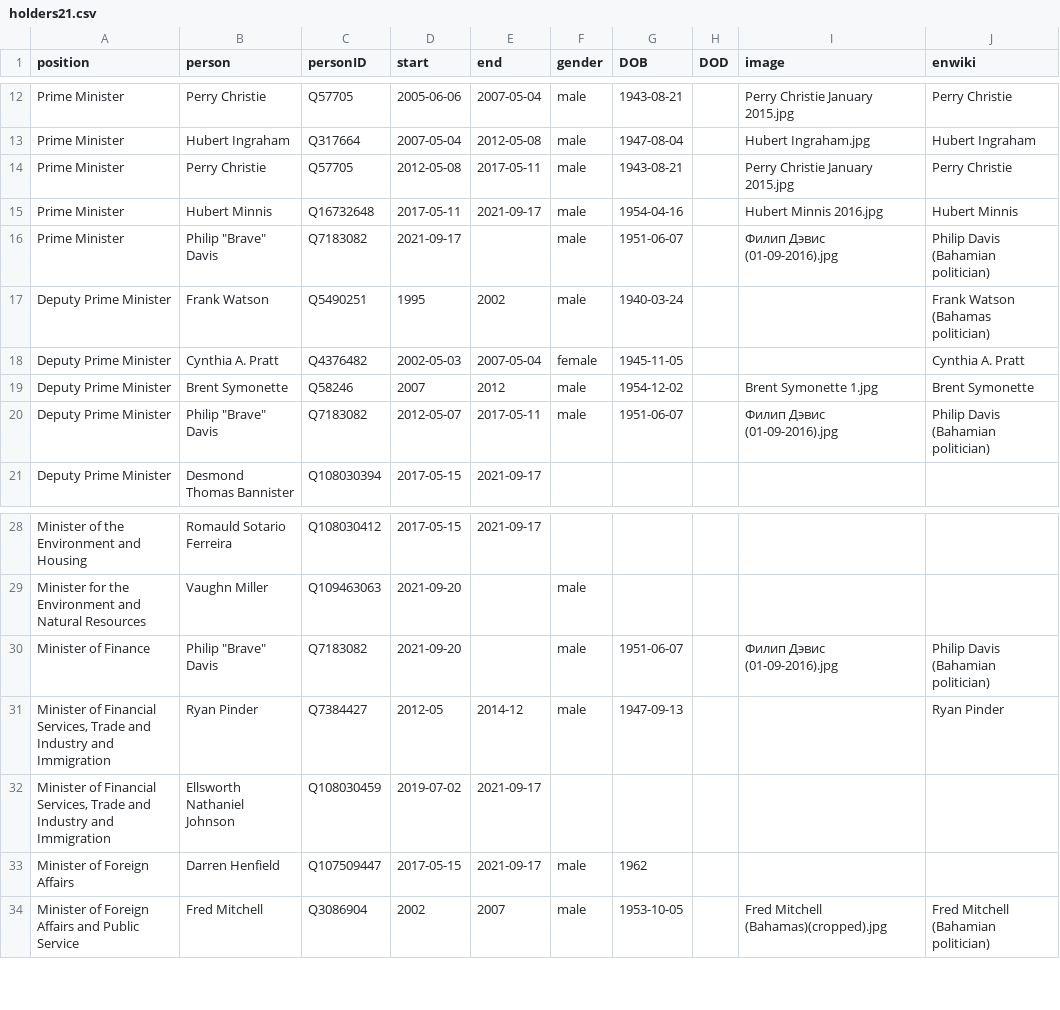
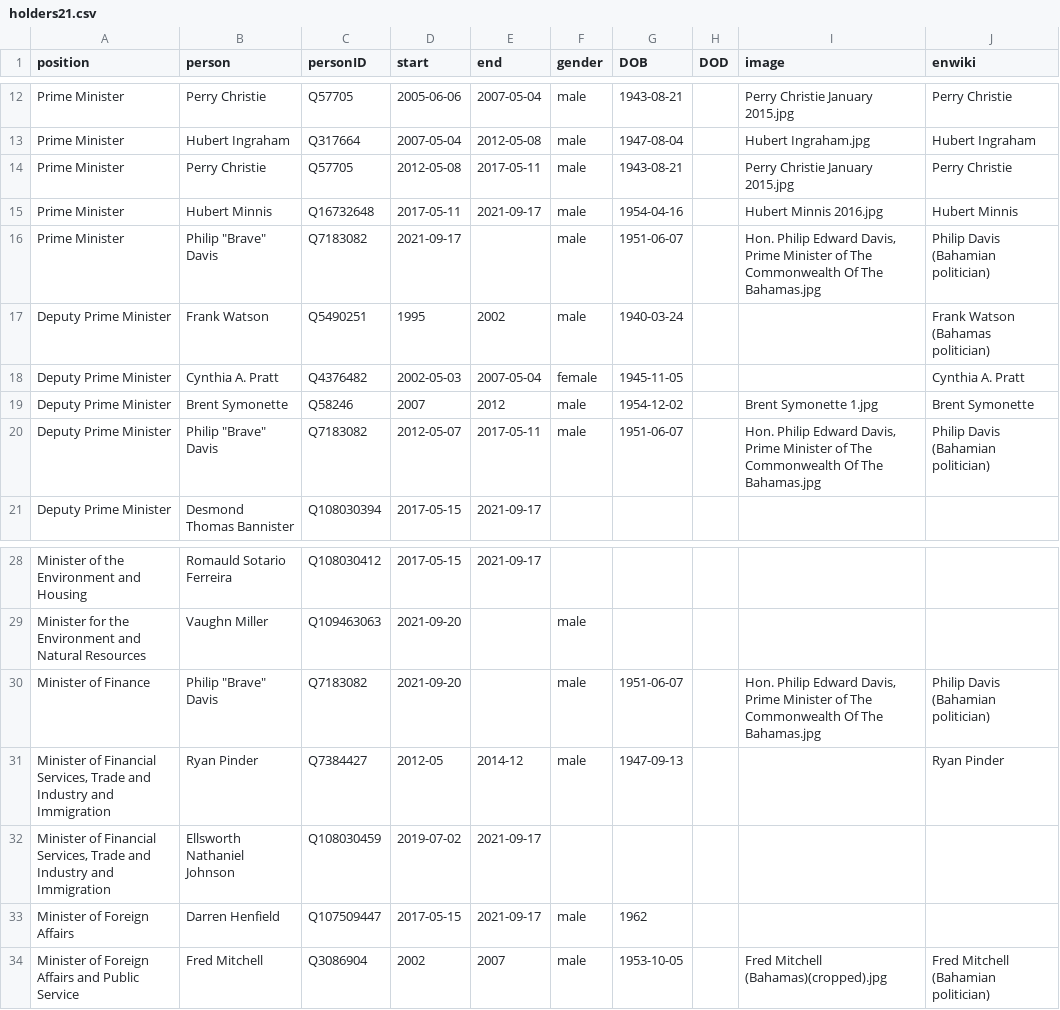
Before and after one commit to every-politician-scrapers/bahamas-cabinet, a CSV file: html/holders21.csv, drawn as a sheet; only a part is shown, gaps mark what is left out.

```diff
--- a/html/holders21.csv
+++ b/html/holders21.csv
@@ -15,3 +15,3 @@ Prime Minister,Perry Christie,Q57705,2012-05-08,2017-05-11,male,1943-08-21,,Perr
 Prime Minister,Hubert Minnis,Q16732648,2017-05-11,2021-09-17,male,1954-04-16,,Hubert Minnis 2016.jpg,Hubert Minnis
-Prime Minister,"Philip ""Brave"" Davis",Q7183082,2021-09-17,,male,1951-06-07,,Филип Дэвис (01-09-2016).jpg,Philip Davis (Bahamian politician)
+Prime Minister,"Philip ""Brave"" Davis",Q7183082,2021-09-17,,male,1951-06-07,,"Hon. Philip Edward Davis, Prime Minister of The Commonwealth Of The Bahamas.jpg",Philip Davis (Bahamian politician)
 Deputy Prime Minister,Frank Watson,Q5490251,1995,2002,male,1940-03-24,,,Frank Watson (Bahamas politician)
@@ -19,3 +19,3 @@ Deputy Prime Minister,Cynthia A. Pratt,Q4376482,2002-05-03,2007-05-04,female,194
 Deputy Prime Minister,Brent Symonette,Q58246,2007,2012,male,1954-12-02,,Brent Symonette 1.jpg,Brent Symonette
-Deputy Prime Minister,"Philip ""Brave"" Davis",Q7183082,2012-05-07,2017-05-11,male,1951-06-07,,Филип Дэвис (01-09-2016).jpg,Philip Davis (Bahamian politician)
+Deputy Prime Minister,"Philip ""Brave"" Davis",Q7183082,2012-05-07,2017-05-11,male,1951-06-07,,"Hon. Philip Edward Davis, Prime Minister of The Commonwealth Of The Bahamas.jpg",Philip Davis (Bahamian politician)
 Deputy Prime Minister,Desmond Thomas Bannister,Q108030394,2017-05-15,2021-09-17,,,,,
@@ -29,3 +29,3 @@ Minister of the Environment and Housing,Romauld Sotario Ferreira,Q108030412,2017
 Minister for the Environment and Natural Resources,Vaughn Miller,Q109463063,2021-09-20,,male,,,,
-Minister of Finance,"Philip ""Brave"" Davis",Q7183082,2021-09-20,,male,1951-06-07,,Филип Дэвис (01-09-2016).jpg,Philip Davis (Bahamian politician)
+Minister of Finance,"Philip ""Brave"" Davis",Q7183082,2021-09-20,,male,1951-06-07,,"Hon. Philip Edward Davis, Prime Minister of The Commonwealth Of The Bahamas.jpg",Philip Davis (Bahamian politician)
 "Minister of Financial Services, Trade and Industry and Immigration",Ryan Pinder,Q7384427,2012-05,2014-12,male,1947-09-13,,,Ryan Pinder
```
Also changed, not shown: html/current.csv, html/legislators.csv.
